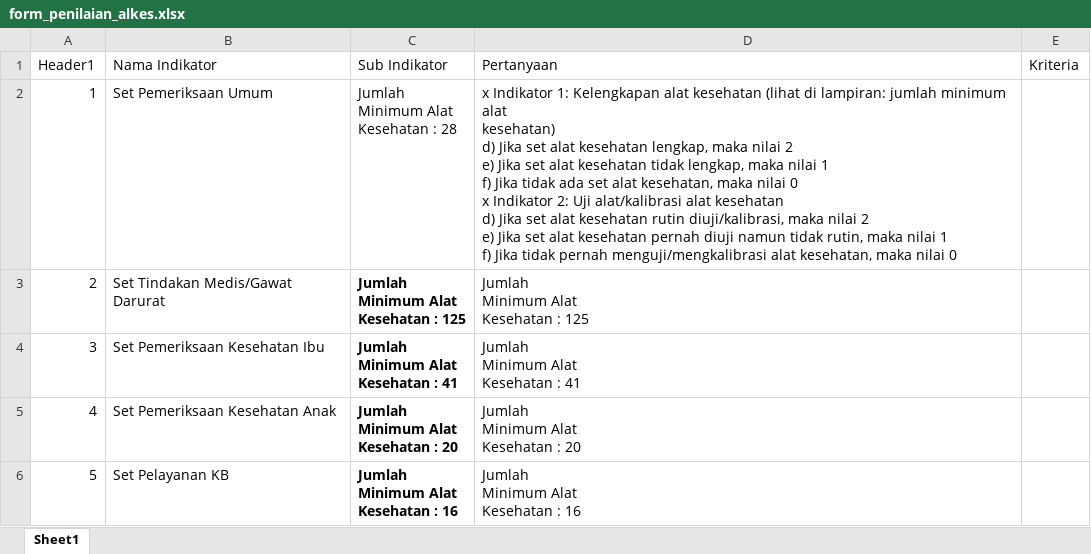
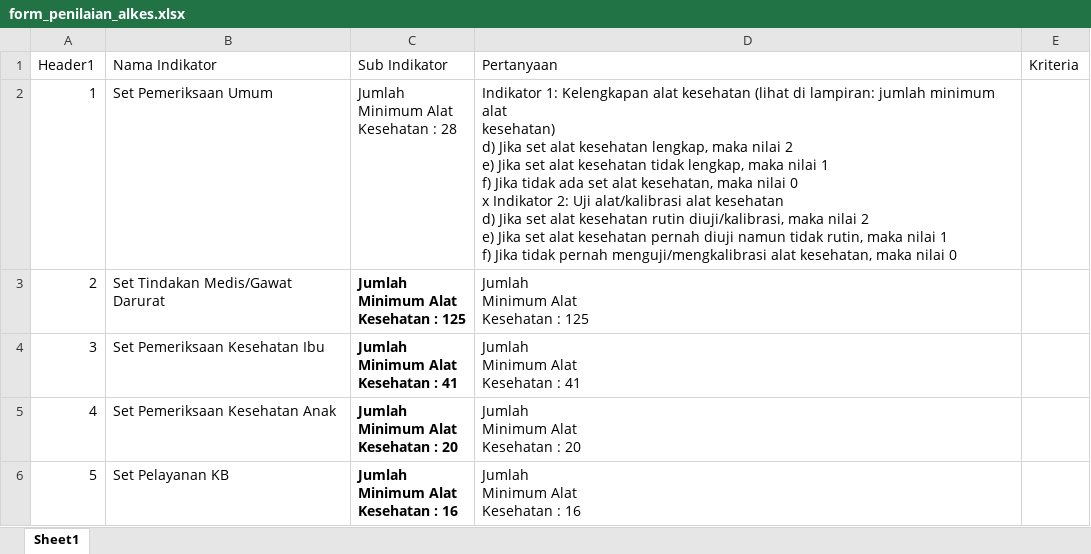
Before and after one commit to PradiptaPutra/flutter_application_1, an Excel workbook: assets/form_penilaian_alkes.xlsx, sheet Sheet1, drawn as a sheet; only a part is shown; values as stored, in another font and other column widths than the file's, no borders; the diff names each change by its address in the sheet, - before the commit and + after, or states it on an @@ line.

Commit message:
fix alkes excel

```diff
--- a/assets/form_penilaian_alkes.xlsx (sheet Sheet1)
+++ b/assets/form_penilaian_alkes.xlsx (sheet Sheet1)
-D2 (Pertanyaan): x Indikator 1:…
+D2 (Pertanyaan): Indikator 1:…
```
